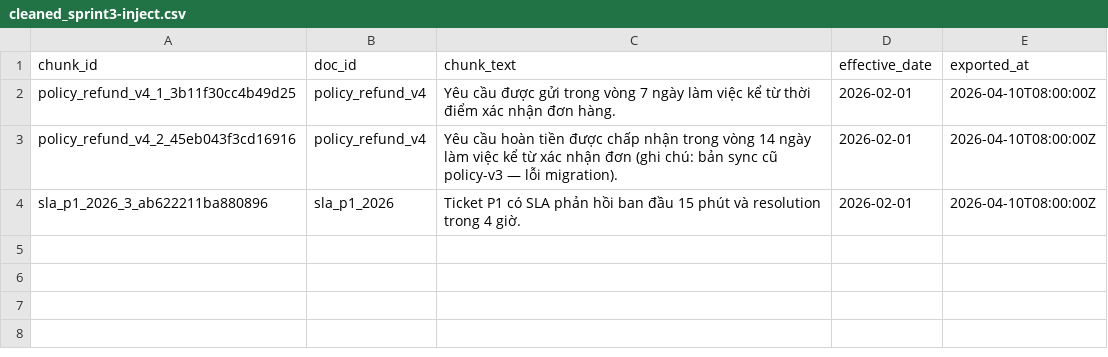
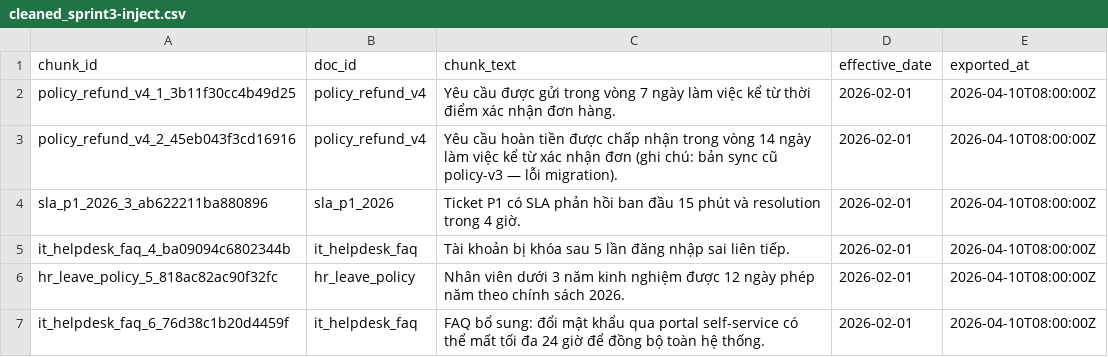
Before and after one commit to KaitoKidKao/Lecture-Day-08-09-10, a CSV file: day10/lab/artifacts/cleaned/cleaned_sprint3-inject.csv, drawn as a sheet.

```diff
--- a/day10/lab/artifacts/cleaned/cleaned_sprint3-inject.csv
+++ b/day10/lab/artifacts/cleaned/cleaned_sprint3-inject.csv
@@ -4 +4,4 @@ policy_refund_v4_2_45eb043f3cd16916,policy_refund_v4,Yêu cầu hoàn tiền đ
 sla_p1_2026_3_ab622211ba880896,sla_p1_2026,Ticket P1 có SLA phản hồi ban đầu 15 phút và resolution trong 4 giờ.,2026-02-01,2026-04-10T08:00:00Z
+it_helpdesk_faq_4_ba09094c6802344b,it_helpdesk_faq,Tài khoản bị khóa sau 5 lần đăng nhập sai liên tiếp.,2026-02-01,2026-04-10T08:00:00Z
+hr_leave_policy_5_818ac82ac90f32fc,hr_leave_policy,Nhân viên dưới 3 năm kinh nghiệm được 12 ngày phép năm theo chính sách 2026.,2026-02-01,2026-04-10T08:00:00Z
+it_helpdesk_faq_6_76d38c1b20d4459f,it_helpdesk_faq,FAQ bổ sung: đổi mật khẩu qua portal self-service có thể mất tối đa 24 giờ để đồng bộ toàn hệ thống.,2026-02-01,2026-04-10T08:00:00Z
```
Also changed, not shown: 10 other files.
